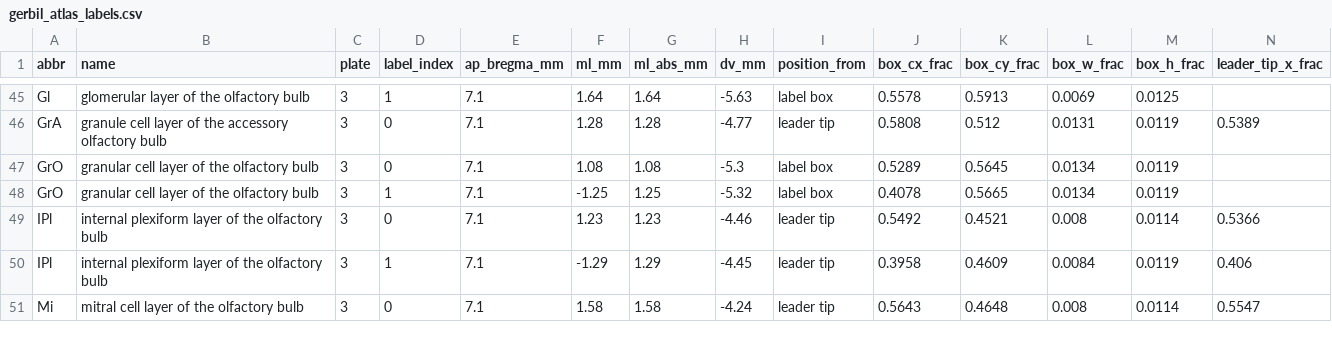
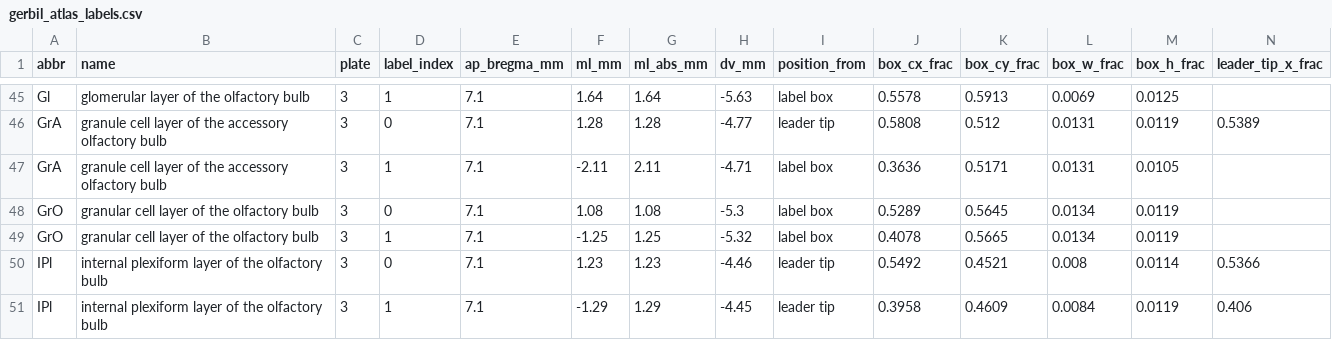
Before and after one commit to dstolz/GerbilAtlasExplorer, a CSV file: data/gerbil_atlas_labels.csv, drawn as a sheet; only a part is shown, gaps mark what is left out; the shorter side is filled out with more unchanged rows; rows hold the shown columns only; the diff names each change by its address in the sheet, - before the commit and + after, or states it on an @@ line.

```diff
--- a/data/gerbil_atlas_labels.csv
+++ b/data/gerbil_atlas_labels.csv
+row 47: GrA | granule cell layer of the accessory olfactory bulb | 3 | 1 | 7.1 | -2.11 | 2.11 | -4.71 | label box | 0.3636 | 0.5171 | 0.0131 | 0.0105
```
Also changed, not shown: data/gerbil_atlas_structure_table.csv, 19 other files.
